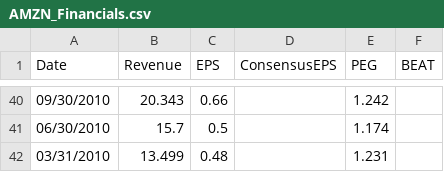
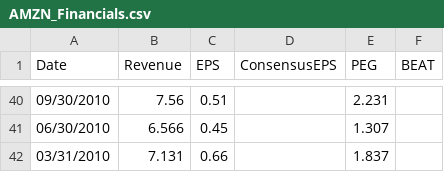
Before and after one commit to jiechen2358/StockAnalysisOfTechInnovators, a CSV file: Data/AMZN_Financials.csv, drawn as a sheet; only a part is shown, gaps mark what is left out; the diff covers the shown part only.

```diff
--- a/Data/AMZN_Financials.csv
+++ b/Data/AMZN_Financials.csv
@@ -40,3 +40,3 @@ Date,Revenue,EPS,ConsensusEPS,PEG,BEAT
-09/30/2010,20.343,0.66,,1.242
-06/30/2010,15.7,0.5,,1.174
-03/31/2010,13.499,0.48,,1.231
+09/30/2010,7.56,0.51,,2.231
+06/30/2010,6.566,0.45,,1.307
+03/31/2010,7.131,0.66,,1.837
```
Also changed, not shown: 121 edited cells elsewhere in this file, Data/GOOGL_Financials.csv, Data/GOOG_Financials.csv, 2 other files.
